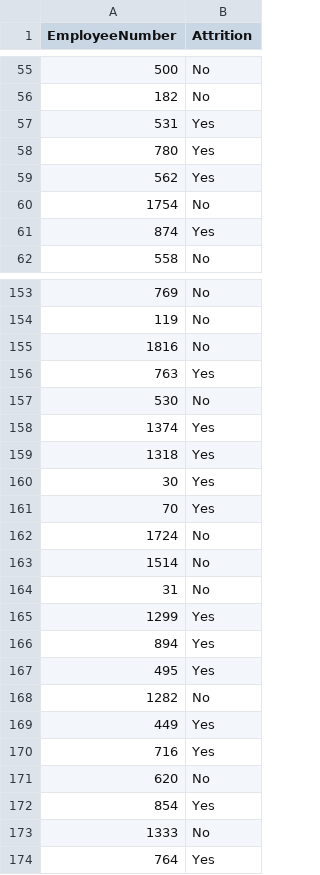
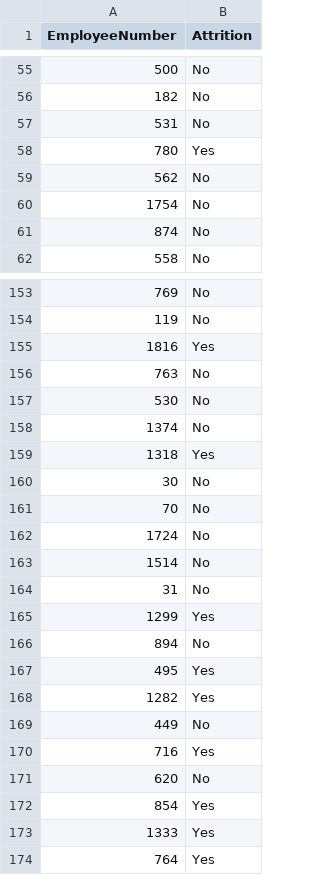
Before and after one commit to SecretSquirrel123/CaseStudy2DDS, a CSV file: Case2PredictionsByENAttrition.csv, drawn as a sheet; only a part is shown, gaps mark what is left out; the diff covers the shown part only.

```diff
--- a/Case2PredictionsByENAttrition.csv
+++ b/Case2PredictionsByENAttrition.csv
@@ -56,7 +56,7 @@
 182,"No"
-531,"Yes"
+531,"No"
 780,"Yes"
-562,"Yes"
+562,"No"
 1754,"No"
-874,"Yes"
+874,"No"
 558,"No"
@@ -154,9 +154,9 @@
 119,"No"
-1816,"No"
-763,"Yes"
+1816,"Yes"
+763,"No"
 530,"No"
-1374,"Yes"
+1374,"No"
 1318,"Yes"
-30,"Yes"
-70,"Yes"
+30,"No"
+70,"No"
 1724,"No"
@@ -165,6 +165,6 @@
 1299,"Yes"
-894,"Yes"
+894,"No"
 495,"Yes"
-1282,"No"
-449,"Yes"
+1282,"Yes"
+449,"No"
 716,"Yes"
@@ -172,3 +172,3 @@
 854,"Yes"
-1333,"No"
+1333,"Yes"
 764,"Yes"
```
Also changed, not shown: 68 edited cells elsewhere in this file, Case2PredictionsPaugh Attrition.csv, 2 other files.
